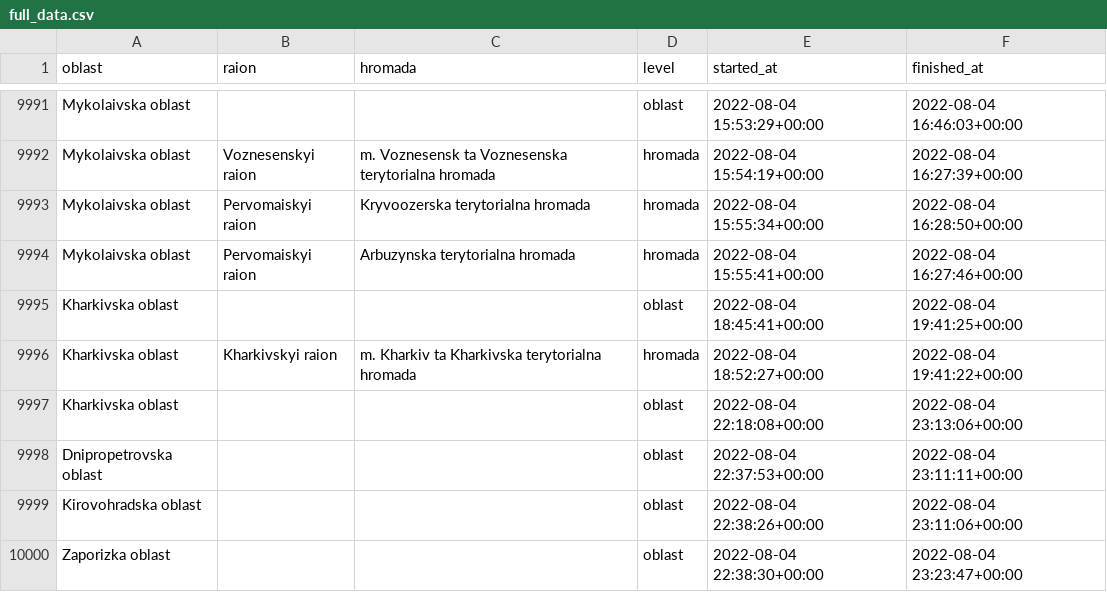
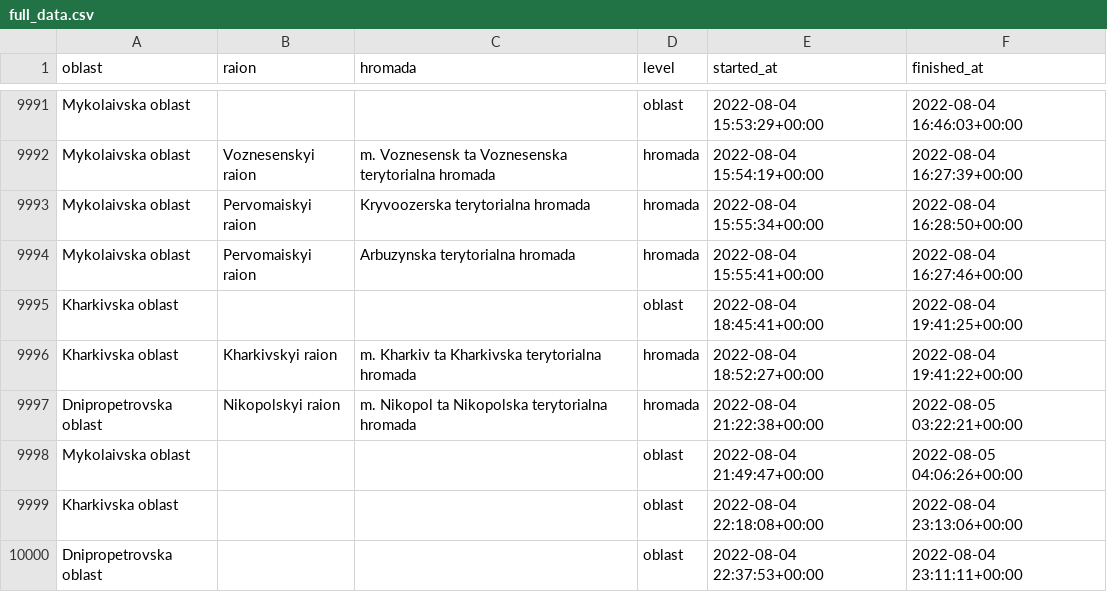
Before and after one commit to Vadimkin/ukrainian-air-raid-sirens-dataset, a CSV file: datasets/full_data.csv, drawn as a sheet; only a part is shown, gaps mark what is left out; the shorter side is filled out with more unchanged rows; the diff covers the shown part only; the diff names each change by its address in the sheet, - before the commit and + after, or states it on an @@ line.

```diff
--- a/datasets/full_data.csv
+++ b/datasets/full_data.csv
+row 9997: Dnipropetrovska oblast | Nikopolskyi raion | m. Nikopol ta Nikopolska terytorialna hromada | hromada | 2022-08-04 21:22:38+00:00 | 2022-08-05 03:22:21+00:00
+row 9998: Mykolaivska oblast |  |  | oblast | 2022-08-04 21:49:47+00:00 | 2022-08-05 04:06:26+00:00
```
Also changed, not shown: 38 added rows elsewhere in this file, datasets/oblasts_only.csv.
